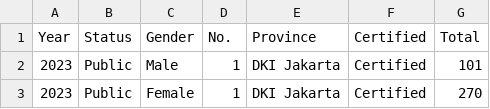
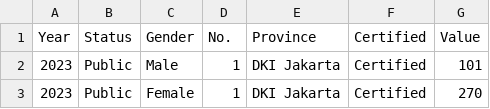
Before and after one commit to wisnuadip/NAIS-Netra-Assistant-Intelligent-System-Project, a CSV file: 13 CERTIFIED TEACHER 2023.csv, drawn as a sheet; only a part is shown.

Commit message:
Update 13 CERTIFIED TEACHER 2023.csv

```diff
--- a/13 CERTIFIED TEACHER 2023.csv
+++ b/13 CERTIFIED TEACHER 2023.csv
@@ -1,2 +1,2 @@
-Year,Status,Gender,No.,Province,Certified,Total
+Year,Status,Gender,No.,Province,Certified,Value
 2023,Public,Male,1,DKI Jakarta,Certified,101
```
